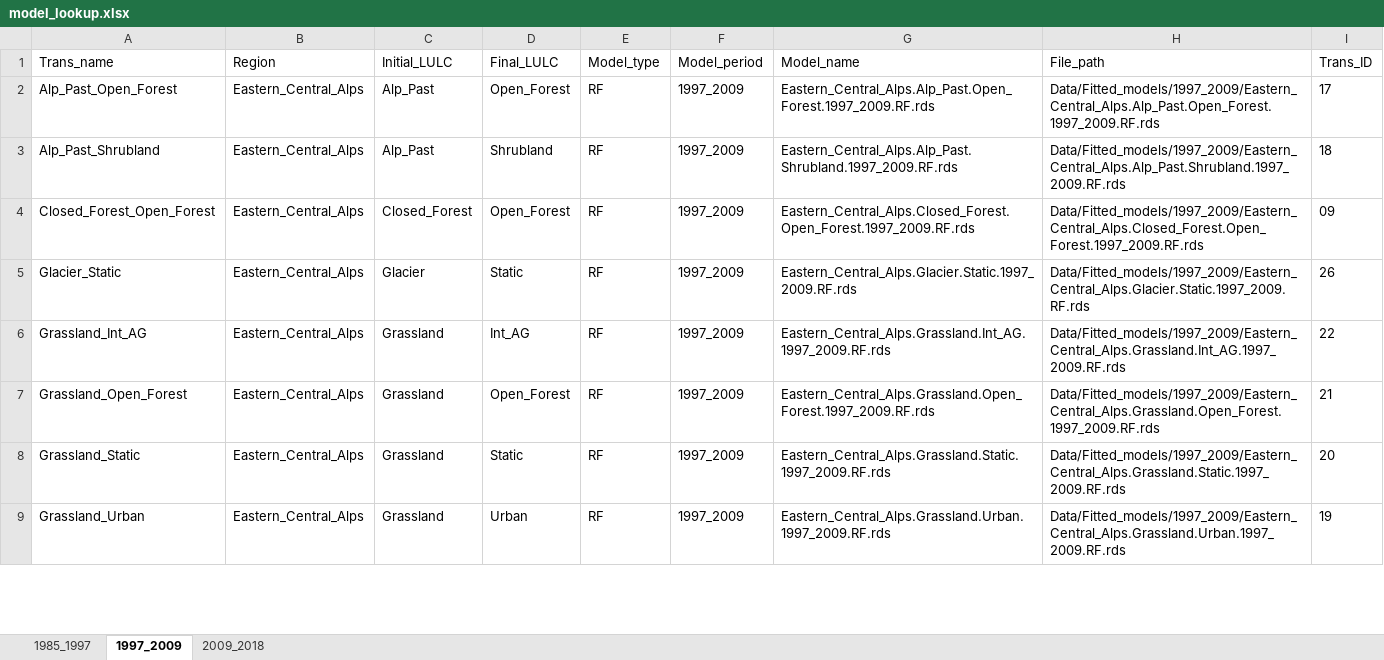
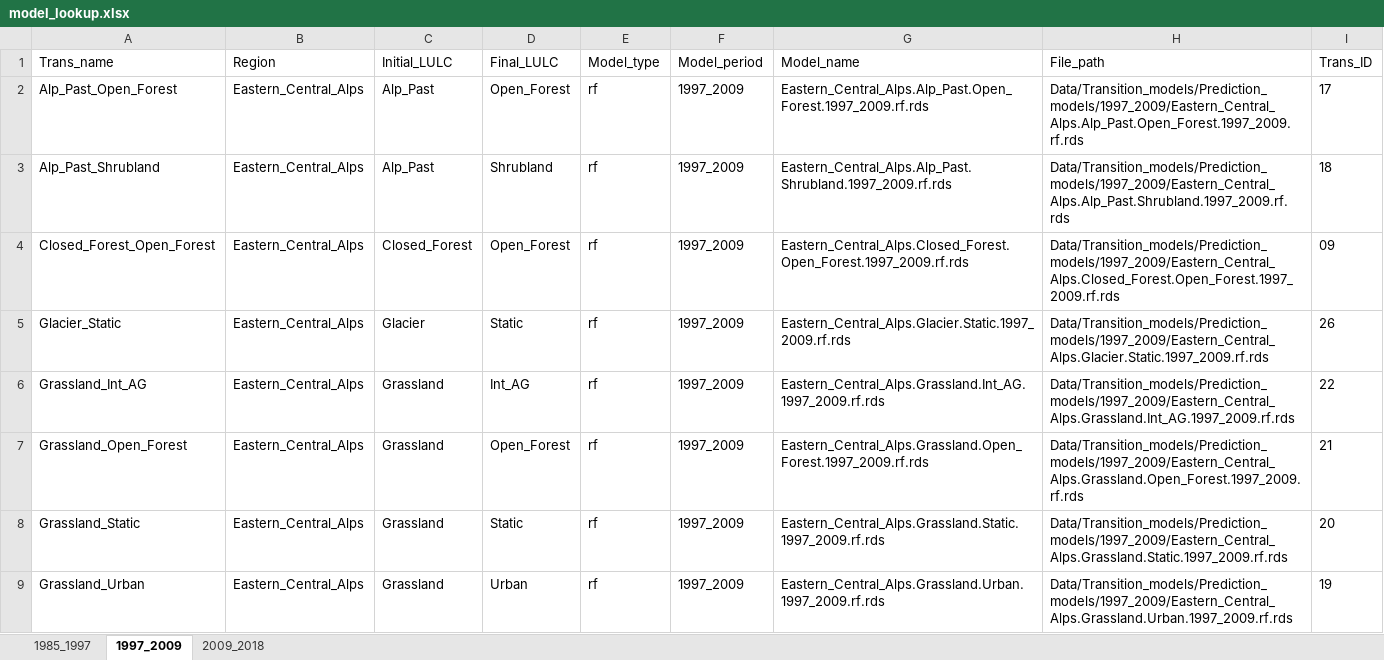
Before and after one commit to ethzplus/evoland-plus-legacy, an Excel workbook: tools/model_lookup.xlsx, sheet 1997_2009, drawn as a sheet; only a part is shown; values as stored, in another font and other column widths than the file's, no borders; the diff covers the shown part only; the diff names each change by its address in the sheet, - before the commit and + after, or states it on an @@ line.

```diff
--- a/tools/model_lookup.xlsx (sheet 1997_2009)
+++ b/tools/model_lookup.xlsx (sheet 1997_2009)
-E2:E9 (Model_type): RF
+E2:E9 (Model_type): rf
-G2 (Model_name): Eastern_Central_Alps.Alp_Past.Open_Forest.1997_2009.RF.rds
+G2 (Model_name): Eastern_Central_Alps.Alp_Past.Open_Forest.1997_2009.rf.rds
-H2 (File_path): Data/Fitted_models/1997_2009/Eastern_Central_Alps.Alp_Past.Open_Forest.1997_2009.RF.rds
+H2 (File_path): Data/Transition_models/Prediction_models/1997_2009/Eastern_Central_Alps.Alp_Past.Open_Forest.1997_2009.rf.rds
-G3 (Model_name): Eastern_Central_Alps.Alp_Past.Shrubland.1997_2009.RF.rds
+G3 (Model_name): Eastern_Central_Alps.Alp_Past.Shrubland.1997_2009.rf.rds
-H3 (File_path): Data/Fitted_models/1997_2009/Eastern_Central_Alps.Alp_Past.Shrubland.1997_2009.RF.rds
+H3 (File_path): Data/Transition_models/Prediction_models/1997_2009/Eastern_Central_Alps.Alp_Past.Shrubland.1997_2009.rf.rds
-G4 (Model_name): Eastern_Central_Alps.Closed_Forest.Open_Forest.1997_2009.RF.rds
+G4 (Model_name): Eastern_Central_Alps.Closed_Forest.Open_Forest.1997_2009.rf.rds
-H4 (File_path): Data/Fitted_models/1997_2009/Eastern_Central_Alps.Closed_Forest.Open_Forest.1997_2009.RF.rds
+H4 (File_path): Data/Transition_models/Prediction_models/1997_2009/Eastern_Central_Alps.Closed_Forest.Open_Forest.1997_2009.rf.rds
-G5 (Model_name): Eastern_Central_Alps.Glacier.Static.1997_2009.RF.rds
+G5 (Model_name): Eastern_Central_Alps.Glacier.Static.1997_2009.rf.rds
-H5 (File_path): Data/Fitted_models/1997_2009/Eastern_Central_Alps.Glacier.Static.1997_2009.RF.rds
+H5 (File_path): Data/Transition_models/Prediction_models/1997_2009/Eastern_Central_Alps.Glacier.Static.1997_2009.rf.rds
-G6 (Model_name): Eastern_Central_Alps.Grassland.Int_AG.1997_2009.RF.rds
+G6 (Model_name): Eastern_Central_Alps.Grassland.Int_AG.1997_2009.rf.rds
-H6 (File_path): Data/Fitted_models/1997_2009/Eastern_Central_Alps.Grassland.Int_AG.1997_2009.RF.rds
+H6 (File_path): Data/Transition_models/Prediction_models/1997_2009/Eastern_Central_Alps.Grassland.Int_AG.1997_2009.rf.rds
-G7 (Model_name): Eastern_Central_Alps.Grassland.Open_Forest.1997_2009.RF.rds
+G7 (Model_name): Eastern_Central_Alps.Grassland.Open_Forest.1997_2009.rf.rds
-H7 (File_path): Data/Fitted_models/1997_2009/Eastern_Central_Alps.Grassland.Open_Forest.1997_2009.RF.rds
+H7 (File_path): Data/Transition_models/Prediction_models/1997_2009/Eastern_Central_Alps.Grassland.Open_Forest.1997_2009.rf.rds
-G8 (Model_name): Eastern_Central_Alps.Grassland.Static.1997_2009.RF.rds
+G8 (Model_name): Eastern_Central_Alps.Grassland.Static.1997_2009.rf.rds
-H8 (File_path): Data/Fitted_models/1997_2009/Eastern_Central_Alps.Grassland.Static.1997_2009.RF.rds
+H8 (File_path): Data/Transition_models/Prediction_models/1997_2009/Eastern_Central_Alps.Grassland.Static.1997_2009.rf.rds
-G9 (Model_name): Eastern_Central_Alps.Grassland.Urban.1997_2009.RF.rds
+G9 (Model_name): Eastern_Central_Alps.Grassland.Urban.1997_2009.rf.rds
-H9 (File_path): Data/Fitted_models/1997_2009/Eastern_Central_Alps.Grassland.Urban.1997_2009.RF.rds
+H9 (File_path): Data/Transition_models/Prediction_models/1997_2009/Eastern_Central_Alps.Grassland.Urban.1997_2009.rf.rds
```
Also changed, not shown: 435 edited cells elsewhere in this sheet, sheet 1985_1997, sheet 2009_2018, tools/predict_model_specs.xlsx, 29 other files.
